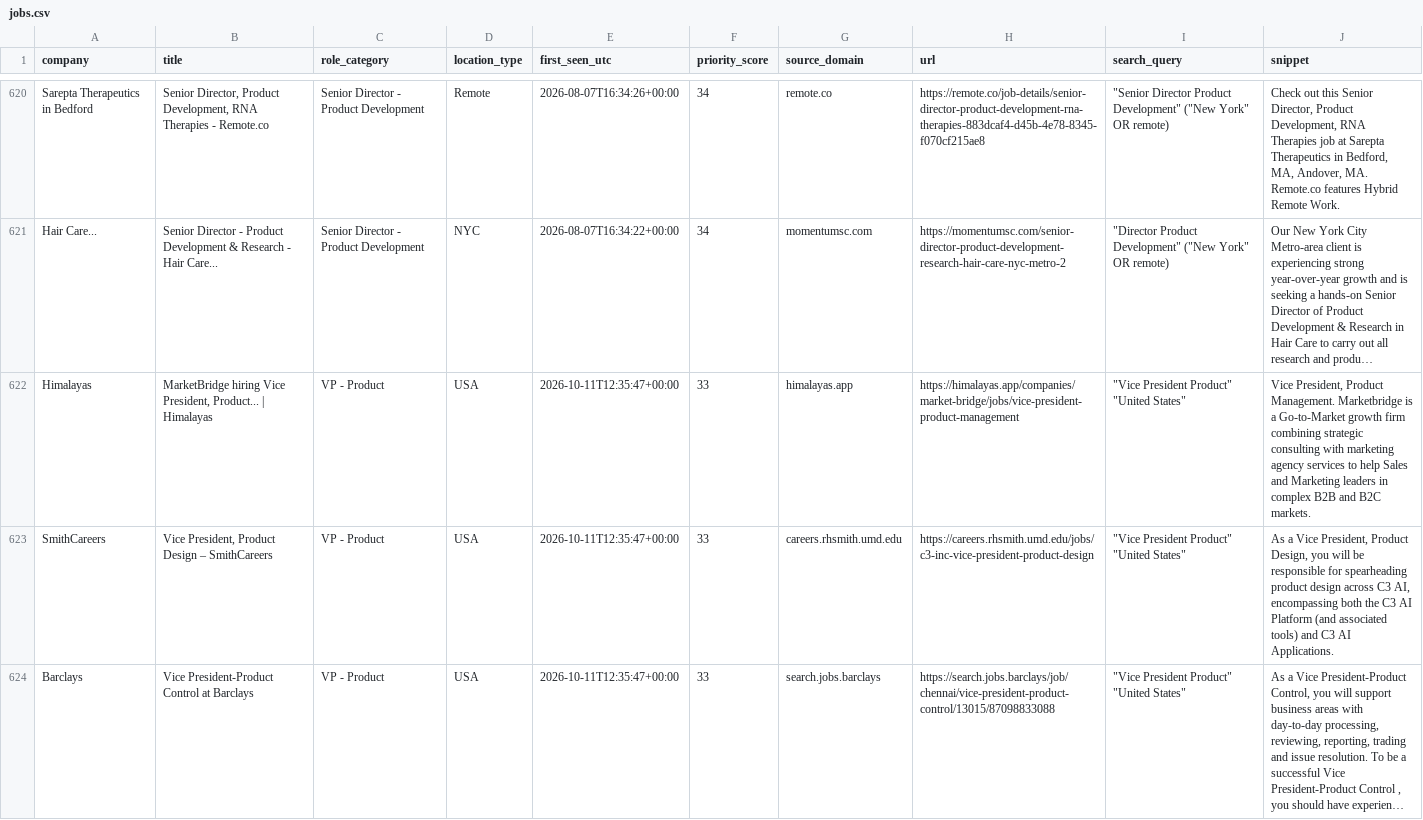
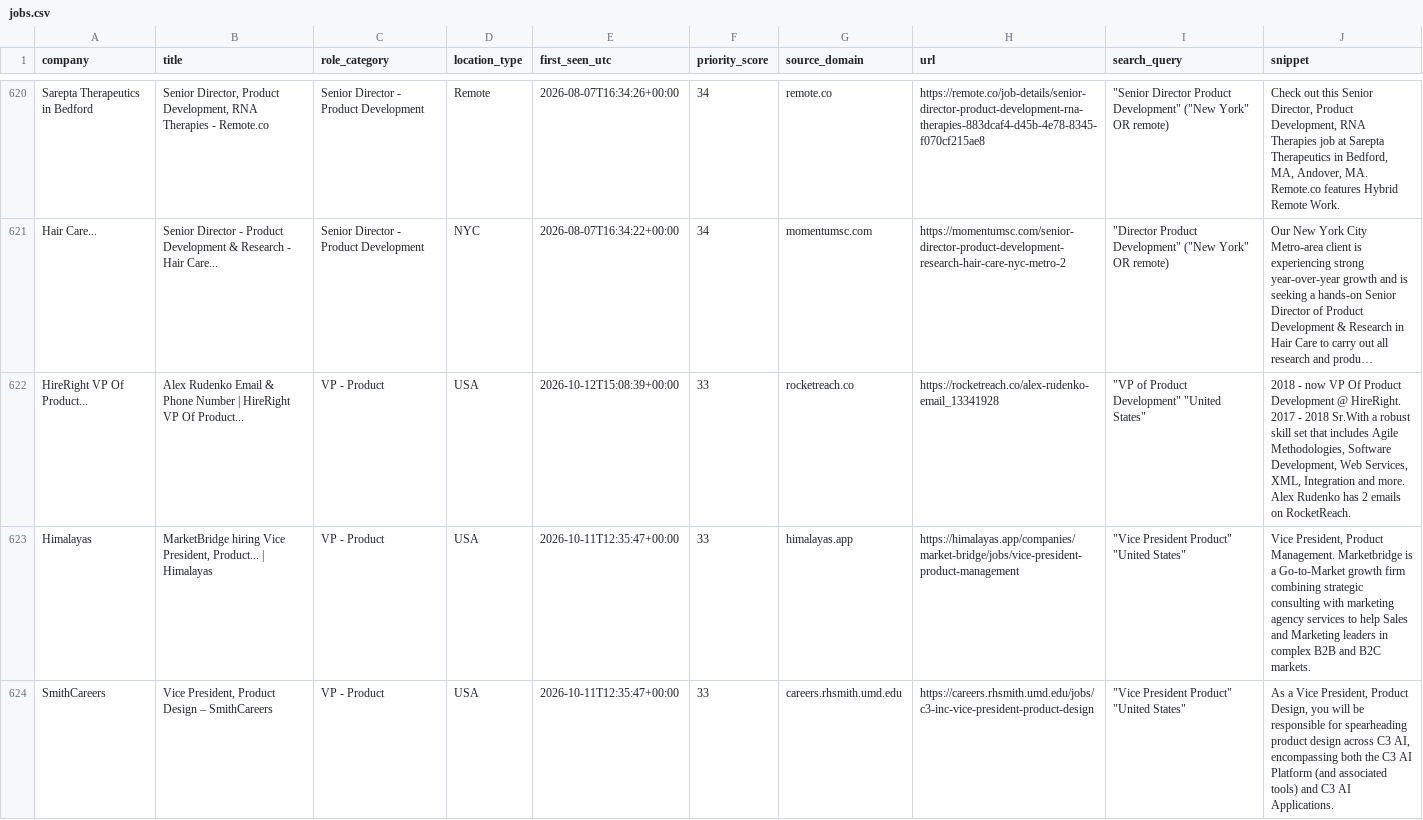
Before and after one commit to nycitydrew-collab/product-leadership-job-finder, a CSV file: jobs.csv, drawn as a sheet; only a part is shown, gaps mark what is left out; the shorter side is filled out with more unchanged rows; long unchanged cells end in …; the diff names each change by its address in the sheet, - before the commit and + after, or states it on an @@ line.

```diff
--- a/jobs.csv
+++ b/jobs.csv
+row 622: HireRight VP Of Product... | Alex Rudenko Email & Phone Number | HireRight VP Of Product... | VP - Product | USA | 2026-10-12T15:08:39+00:00 | 33 | rocketreach.co | https://rocketreach.co/alex-rudenko-email_13341928 | "VP of Product Development" "United States" | 2018 - now VP Of Product Development @ HireRight. 2017 - 2018 Sr.With a robust skill set that includes Agile Methodologies, Software Development, Web Services, XML, Integration and more. Alex Rudenko has 2 emails on RocketReach.
```
